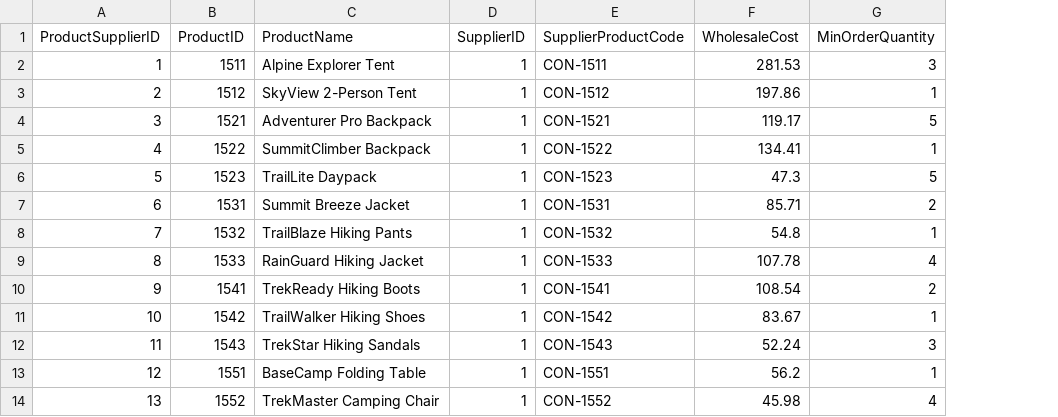
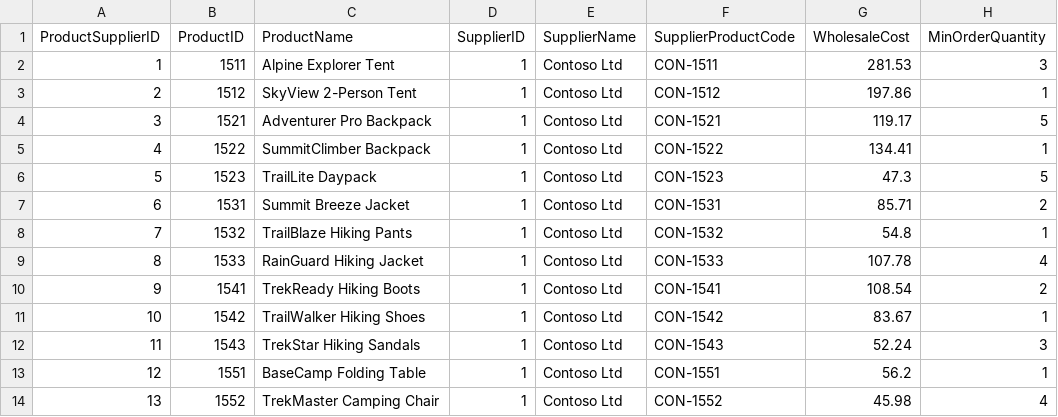
Before and after one commit to qkfang/client-iq-agent-hosted, a CSV file: infra/fabric/data/supplychain/ProductSuppliers_Sample.csv, drawn as a sheet; only a part is shown; the diff names each change by its address in the sheet, - before the commit and + after, or states it on an @@ line.

```diff
--- a/infra/fabric/data/supplychain/ProductSuppliers_Sample.csv
+++ b/infra/fabric/data/supplychain/ProductSuppliers_Sample.csv
+column E (SupplierName), rows 2-14: all Contoso Ltd
```
Also changed, not shown: src/fabric/datagen/input/ProductSuppliers_Sample.csv, src/fabric/datagen/output_copydata/data/supplychain/ProductSuppliers_Sample.csv, 2 other files.
